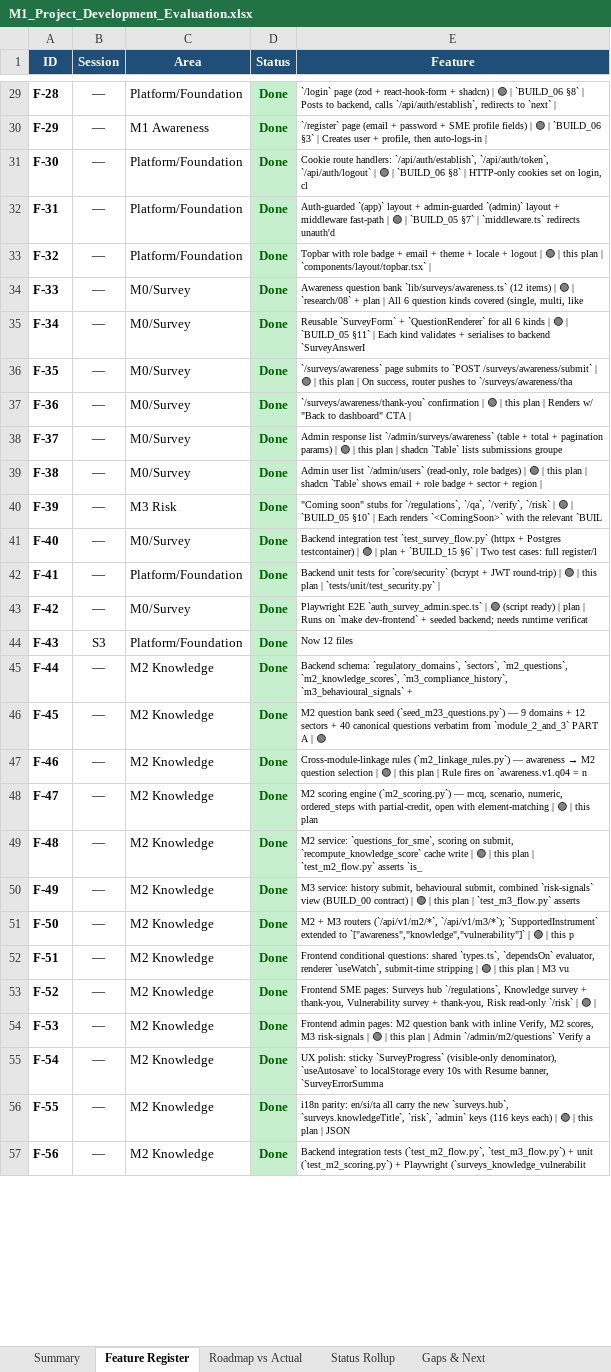
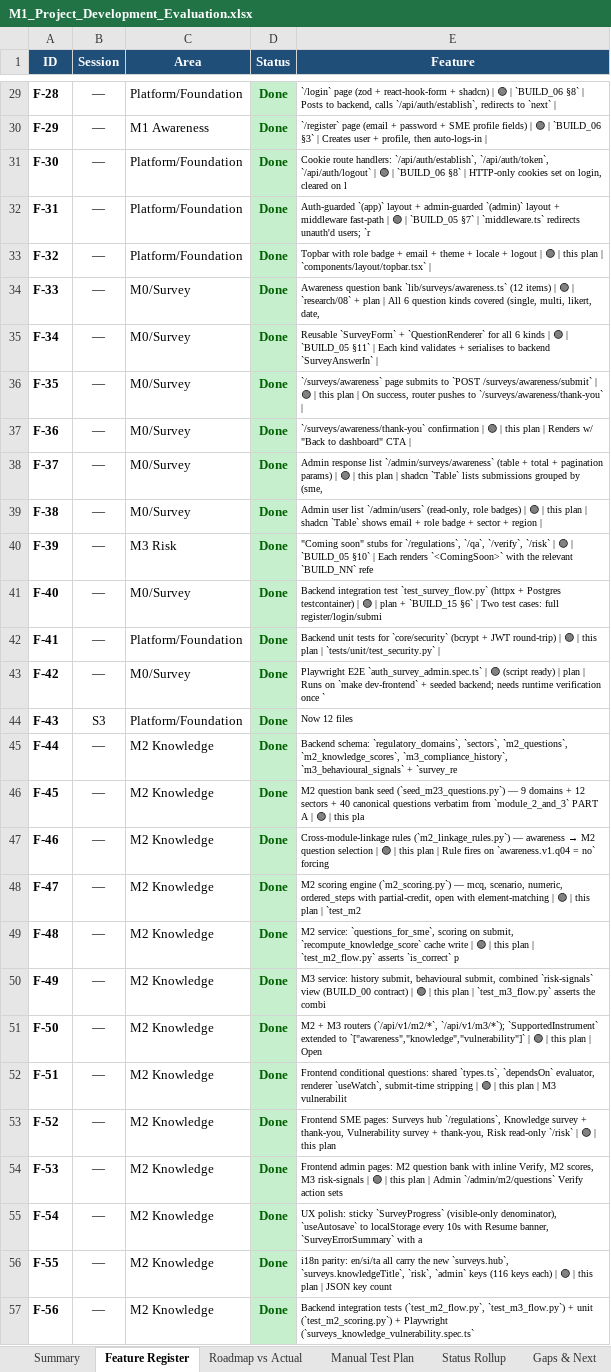
Before and after one commit to ifham-mohamed/obs-sme, an Excel workbook: 10-Highlights/report/M1_Project_Development_Evaluation.xlsx, sheet Feature Register, drawn as a sheet; only a part is shown, gaps mark what is left out; values as stored, in another font and other column widths than the file's, no borders; the diff covers the shown part only; the diff names each change by its address in the sheet, - before the commit and + after, or states it on an @@ line.

Commit message:
Docs: Session 73 sync & M1 F1-gate to 0.92
Add Session 73 full-project documentation sync and Perplexity export bundle. New/updated docs: Member-1 report, Phase3–5 build addendum, extraction/measurement UI audit, multiple Phase plans, and CHANGES/FEATURES/SESSIONS/ENIGMATRIX_MASTER_CONTEXT updates. Reconcile M1 macro‑F1 gate in BUILD_11 to ≥0.92 (was 0.80). Add supporting XLSX/HTML artifacts and flag the Label Studio `mydata/` annotation env. Follow-ups: prod migrations (202606300001–005), annotation to ≥800 gold, and frontend wiring noted.

```diff
--- a/10-Highlights/report/M1_Project_Development_Evaluation.xlsx (sheet Feature Register)
+++ b/10-Highlights/report/M1_Project_Development_Evaluation.xlsx (sheet Feature Register)
+sheet tab: Manual Test Plan
-E31 (Feature): …on login, cl
+E31 (Feature): …on login, cleared on l
-E32 (Feature): …redirects unauth'd
+E32 (Feature): …redirects unauth'd users; `r
-E34 (Feature): …(single, multi, like
+E34 (Feature): …(single, multi, likert, date,
-E35 (Feature): …to backend `SurveyAnswerI
+E35 (Feature): …to backend `SurveyAnswerIn` |
-E36 (Feature): …pushes to `/surveys/awareness/tha
+E36 (Feature): …pushes to `/surveys/awareness/thank-you` |
-E38 (Feature): …lists submissions groupe
+E38 (Feature): …lists submissions grouped by (sme,
-E40 (Feature): …the relevant `BUIL
+E40 (Feature): …the relevant `BUILD_NN` refe
-E41 (Feature): …cases: full register/l
+E41 (Feature): …cases: full register/login/submi
-E43 (Feature): …needs runtime verificat
+E43 (Feature): …needs runtime verification once `
-E45 (Feature): …`m3_behavioural_signals` +
+E45 (Feature): …`m3_behavioural_signals` + `survey_re
-E46 (Feature): …| 🟢
+E46 (Feature): …| 🟢 | this pla
-E47 (Feature): …`awareness.v1.q04 = n
+E47 (Feature): …`awareness.v1.q04 = no` forcing
-E48 (Feature): …this plan
+E48 (Feature): …this plan | `test_m2
-E49 (Feature): …`test_m2_flow.py` asserts `is_
+E49 (Feature): …`test_m2_flow.py` asserts `is_correct` p
-E50 (Feature): …`test_m3_flow.py` asserts
+E50 (Feature): …`test_m3_flow.py` asserts the combi
-E51 (Feature): …| this p
+E51 (Feature): …| this plan | Open
-E52 (Feature): …| M3 vu
+E52 (Feature): …| M3 vulnerabilit
-E53 (Feature): …🟢 |
+E53 (Feature): …🟢 | this plan
-E54 (Feature): …`/admin/m2/questions` Verify a
+E54 (Feature): …`/admin/m2/questions` Verify action sets
-E55 (Feature): …Resume banner, `SurveyErrorSumma
+E55 (Feature): …Resume banner, `SurveyErrorSummary` with a
-E56 (Feature): …| JSON
+E56 (Feature): …| JSON key count
-E57 (Feature): …+ Playwright (`surveys_knowledge_vulnerabilit
+E57 (Feature): …+ Playwright (`surveys_knowledge_vulnerability.spec.ts`
```
Also changed, not shown: 4 added rows, 1 removed row and 57 edited cells elsewhere in this sheet, sheet Roadmap vs Actual, sheet Gaps & Next, sheet Summary, sheet Status Rollup, formulas that keep their value, charts or pictures, 17 other files.
